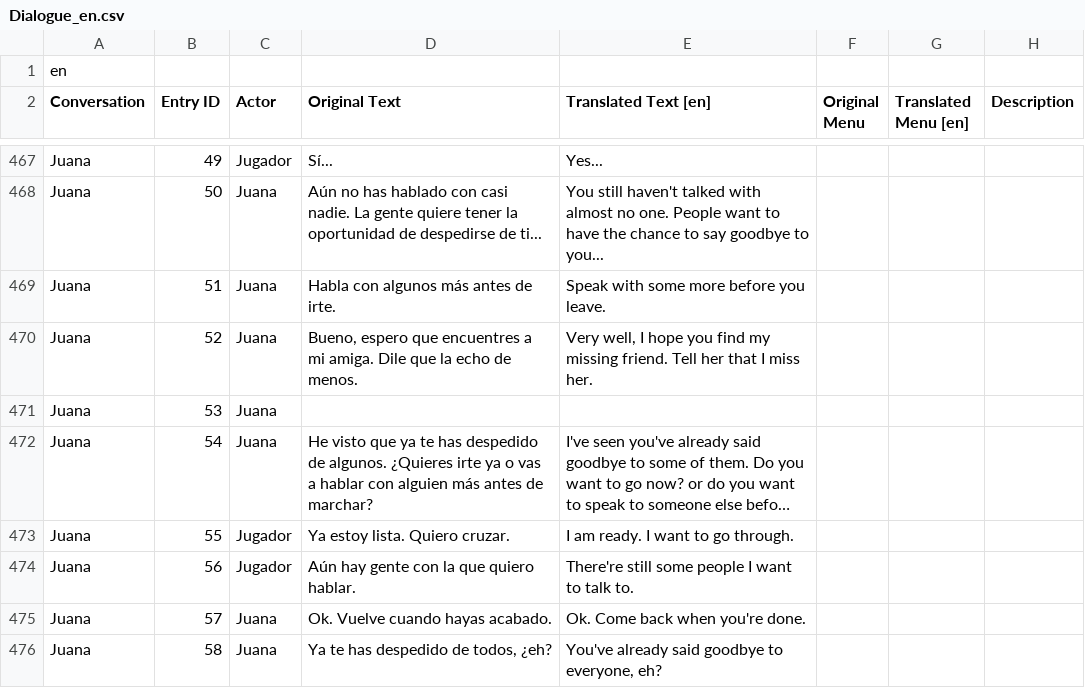
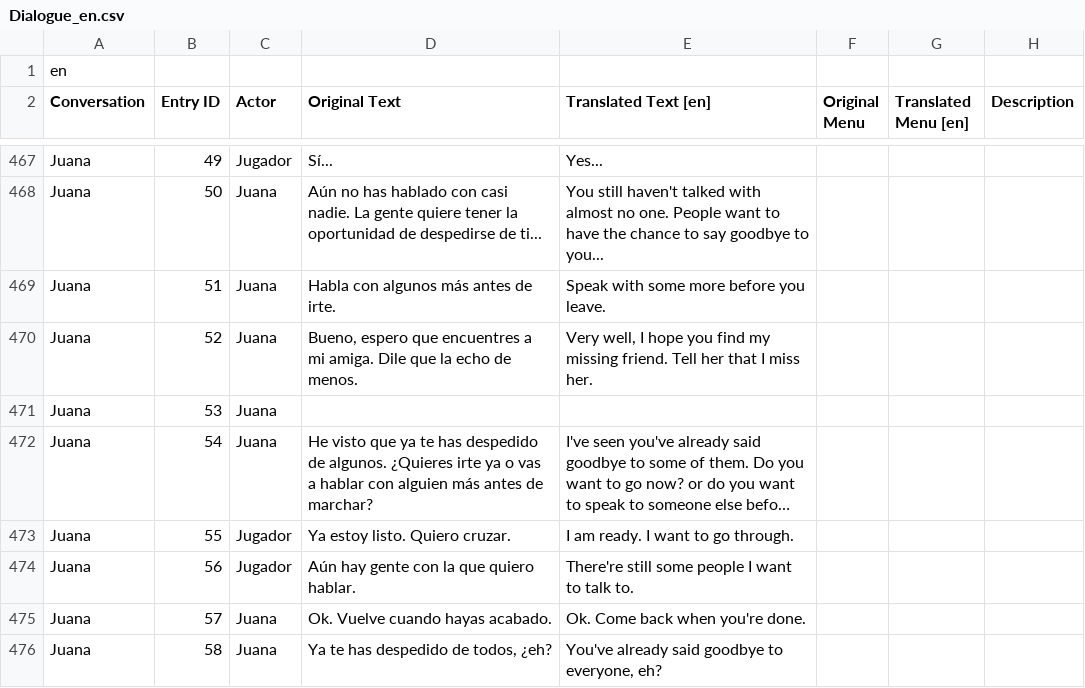
Before and after one commit to Ganonodorf/JuegoJuego, a CSV file: juegojuego/Assets/Dialog/Demo/ExportacionParaTraduccion_Original/Dialogue_en.csv (was juegojuego/Assets/Dialog/Demo/ExportacionParaTraduccion/Dialogue_en.csv), drawn as a sheet; only a part is shown, gaps mark what is left out; long unchanged cells end in …; the diff covers the shown part only; the diff names each change by its address in the sheet, - before the commit and + after, or states it on an @@ line.

Commit message:
feat: Update texts with proper localization

```diff
--- a/juegojuego/Assets/Dialog/Demo/ExportacionParaTraduccion/Dialogue_en.csv
+++ b/juegojuego/Assets/Dialog/Demo/ExportacionParaTraduccion_Original/Dialogue_en.csv
-D473 (Original Text): Ya estoy lista. Quiero cruzar.
+D473 (Original Text): Ya estoy listo. Quiero cruzar.
```
Also changed, not shown: 3 added rows and 17 edited cells elsewhere in this file, 18 other files.
